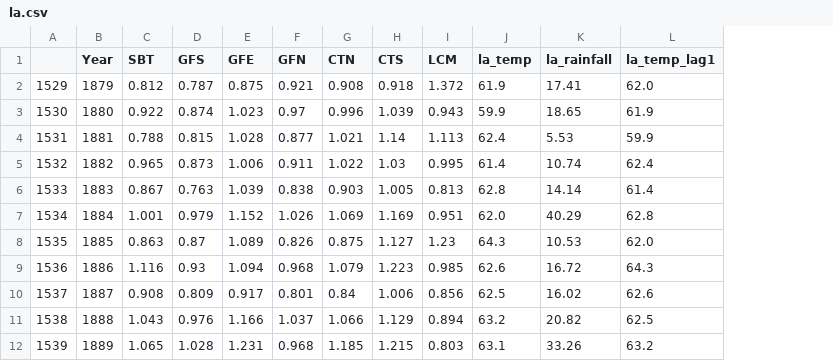
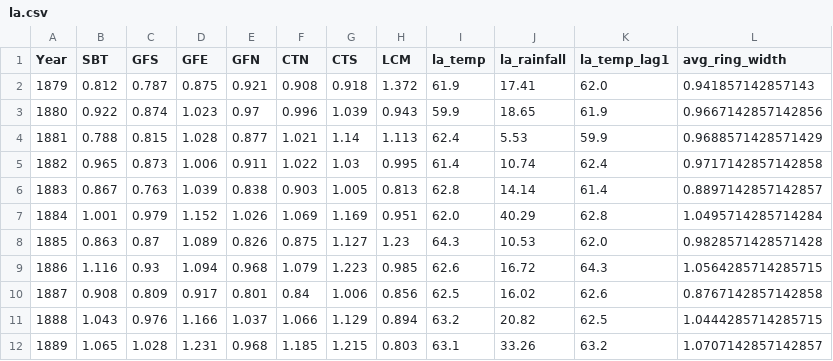
Before and after one commit to mac15max15/TreeRings, a CSV file: aggregated_data/la.csv, drawn as a sheet; only a part is shown; removed rows and columns are numbered as before the commit, all else as after; the diff names each change by its address in the sheet, - before the commit and + after, or states it on an @@ line.

```diff
--- a/aggregated_data/la.csv
+++ b/aggregated_data/la.csv
-column A, rows 2-12: 1529 | 1530 | 1531 | 1532 | 1533 | 1534 | 1535 | 1536 | 1537 | 1538 | 1539
+column L (avg_ring_width), rows 2-12: 0.941857142857143 | 0.9667142857142856 | 0.9688571428571429 | 0.9717142857142858 | 0.8897142857142857 | 1.0495714285714284 | 0.9828571428571428 | 1.0564285714285715 | 0.8767142857142858 | 1.0444285714285715 | 1.0707142857142857
```
Also changed, not shown: aggregated_data/colorado_river.csv, aggregated_data/sierra.csv, 1 other file.
